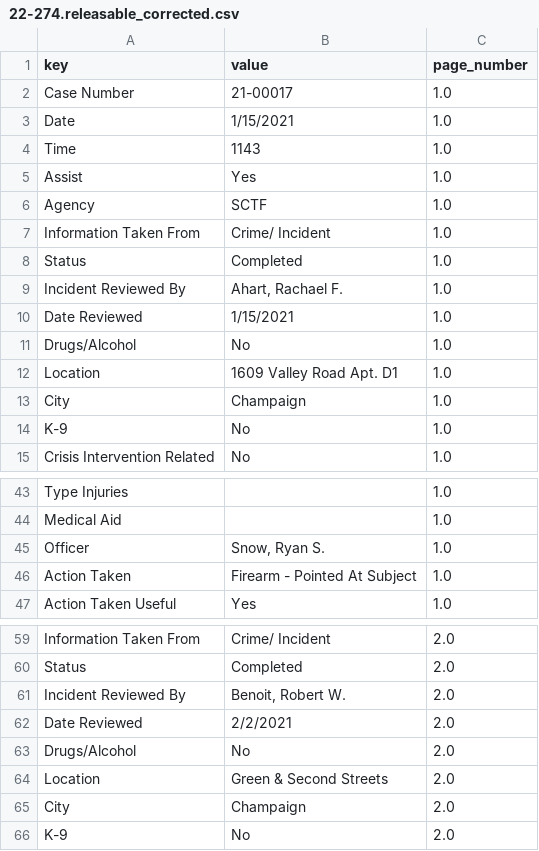
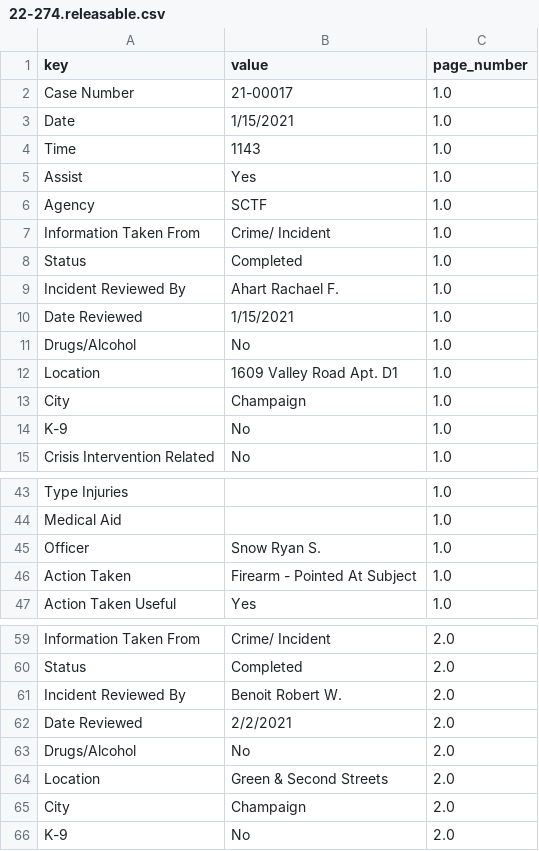
Before and after one commit to ucbepic/TWIX, a CSV file: data/truths/key_value_truth/complaints & use of force/UIUC PD Use of Force/22-274.releasable.csv (was data/truths/key_value_truth/complaints & use of force/UIUC PD Use of Force/22-274.releasable_corrected.csv), drawn as a sheet; only a part is shown, gaps mark what is left out.

```diff
--- a/data/truths/key_value_truth/complaints & use of force/UIUC PD Use of Force/22-274.releasable_corrected.csv
+++ b/data/truths/key_value_truth/complaints & use of force/UIUC PD Use of Force/22-274.releasable.csv
@@ -8,3 +8,3 @@ Information Taken From,Crime/ Incident,1.0
 Status,Completed,1.0
-Incident Reviewed By,"Ahart, Rachael F.",1.0
+Incident Reviewed By, Ahart Rachael F.,1.0
 Date Reviewed,1/15/2021,1.0
@@ -44,3 +44,3 @@ Type Injuries,,1.0
 Medical Aid,,1.0
-Officer,"Snow, Ryan S.",1.0
+Officer,"Snow Ryan S.",1.0
 Action Taken,Firearm - Pointed At Subject,1.0
@@ -60,3 +60,3 @@ Information Taken From,Crime/ Incident,2.0
 Status,Completed,2.0
-Incident Reviewed By,"Benoit, Robert W.",2.0
+Incident Reviewed By,"Benoit Robert W.",2.0
 Date Reviewed,2/2/2021,2.0
```
Also changed, not shown: 4 other files.
